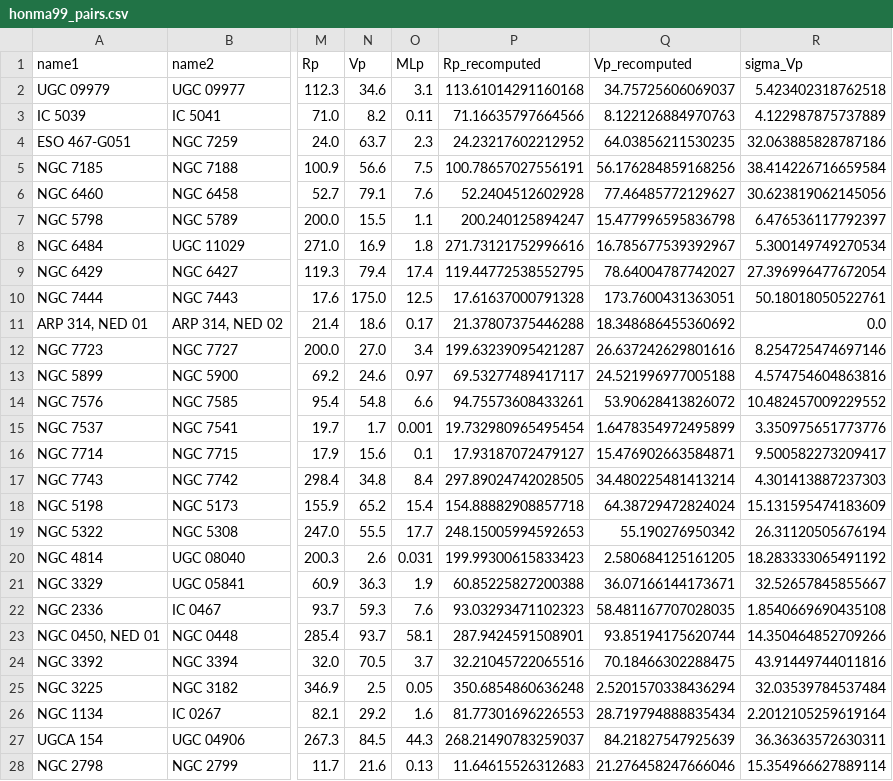
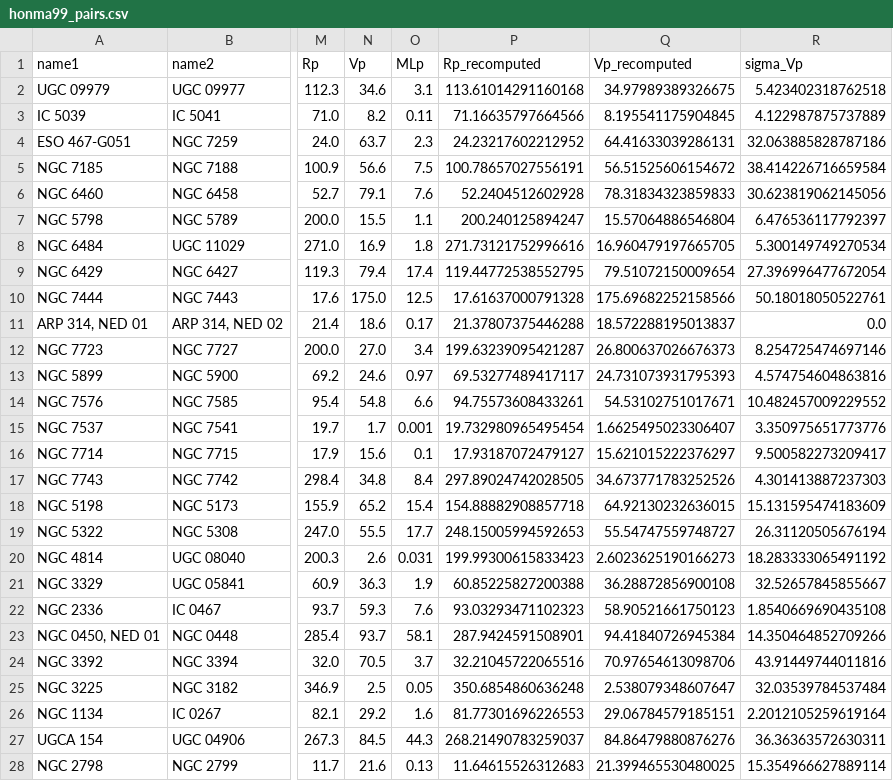
Before and after one commit to ODU-William-Clark/Binary_87, a CSV file: honma1999/honma99_pairs.csv, drawn as a sheet; only a part is shown, gaps mark what is left out; the diff covers the shown part only; the diff names each change by its address in the sheet, - before the commit and + after, or states it on an @@ line.

```diff
--- a/honma1999/honma99_pairs.csv
+++ b/honma1999/honma99_pairs.csv
-Q2 (Vp_recomputed): 34.75725606069037
+Q2 (Vp_recomputed): 34.97989389326675
-Q3 (Vp_recomputed): 8.122126884970763
+Q3 (Vp_recomputed): 8.195541175904845
-Q4 (Vp_recomputed): 64.03856211530235
+Q4 (Vp_recomputed): 64.41633039286131
-Q5 (Vp_recomputed): 56.176284859168256
+Q5 (Vp_recomputed): 56.51525606154672
-Q6 (Vp_recomputed): 77.46485772129627
+Q6 (Vp_recomputed): 78.31834323859833
-Q7 (Vp_recomputed): 15.477996595836798
+Q7 (Vp_recomputed): 15.57064886546804
-Q8 (Vp_recomputed): 16.785677539392967
+Q8 (Vp_recomputed): 16.960479197665705
-Q9 (Vp_recomputed): 78.64004787742027
+Q9 (Vp_recomputed): 79.51072150009654
-Q10 (Vp_recomputed): 173.7600431363051
+Q10 (Vp_recomputed): 175.69682252158566
-Q11 (Vp_recomputed): 18.348686455360692
+Q11 (Vp_recomputed): 18.572288195013837
-Q12 (Vp_recomputed): 26.637242629801616
+Q12 (Vp_recomputed): 26.800637026676373
-Q13 (Vp_recomputed): 24.521996977005188
+Q13 (Vp_recomputed): 24.731073931795393
-Q14 (Vp_recomputed): 53.90628413826072
+Q14 (Vp_recomputed): 54.53102751017671
-Q15 (Vp_recomputed): 1.6478354972495899
+Q15 (Vp_recomputed): 1.6625495023306407
-Q16 (Vp_recomputed): 15.476902663584871
+Q16 (Vp_recomputed): 15.621015222376297
-Q17 (Vp_recomputed): 34.480225481413214
+Q17 (Vp_recomputed): 34.673771783252526
-Q18 (Vp_recomputed): 64.38729472824024
+Q18 (Vp_recomputed): 64.92130232636015
-Q19 (Vp_recomputed): 55.190276950342
+Q19 (Vp_recomputed): 55.54747559748727
-Q20 (Vp_recomputed): 2.580684125161205
+Q20 (Vp_recomputed): 2.6023625190166273
-Q21 (Vp_recomputed): 36.07166144173671
+Q21 (Vp_recomputed): 36.28872856900108
-Q22 (Vp_recomputed): 58.481167707028035
+Q22 (Vp_recomputed): 58.90521661750123
-Q23 (Vp_recomputed): 93.85194175620744
+Q23 (Vp_recomputed): 94.41840726945384
-Q24 (Vp_recomputed): 70.18466302288475
+Q24 (Vp_recomputed): 70.97654613098706
-Q25 (Vp_recomputed): 2.5201570338436294
+Q25 (Vp_recomputed): 2.538079348607647
-Q26 (Vp_recomputed): 28.719794888835434
+Q26 (Vp_recomputed): 29.06784579185151
-Q27 (Vp_recomputed): 84.21827547925639
+Q27 (Vp_recomputed): 84.86479880876276
-Q28 (Vp_recomputed): 21.276458247666046
+Q28 (Vp_recomputed): 21.399465530480025
```
Also changed, not shown: 29 edited cells elsewhere in this file, honma1999/honma99_ML_results.csv, 6 other files.
